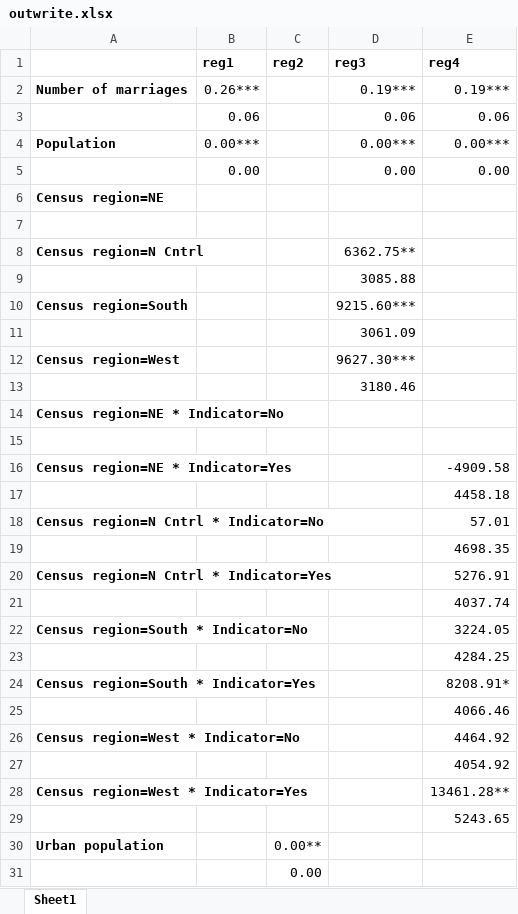
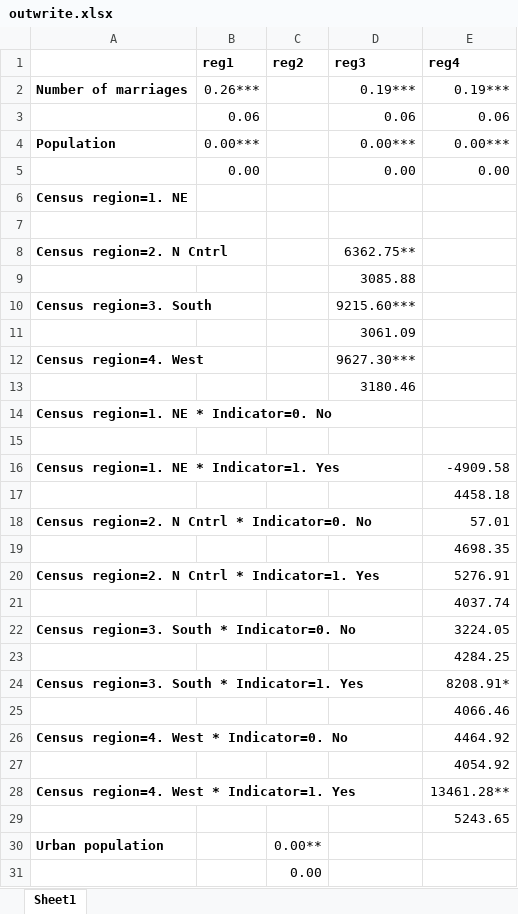
Before and after one commit to lambda-stata/course-materials, an Excel workbook: outputs/05-analisis-datos-2/tablas/outwrite.xlsx, sheet Sheet1, drawn as a sheet; only a part is shown; values as stored, in another font and other column widths than the file's, no borders; the diff names each change by its address in the sheet, - before the commit and + after, or states it on an @@ line.

```diff
--- a/outputs/05-analisis-datos-2/tablas/outwrite.xlsx (sheet Sheet1)
+++ b/outputs/05-analisis-datos-2/tablas/outwrite.xlsx (sheet Sheet1)
-A6: Census region=NE
+A6: Census region=1. NE
-A8: Census region=N Cntrl
+A8: Census region=2. N Cntrl
-A10: Census region=South
+A10: Census region=3. South
-A12: Census region=West
+A12: Census region=4. West
-A14: Census region=NE * Indicator=No
+A14: Census region=1. NE * Indicator=0. No
-A16: Census region=NE * Indicator=Yes
+A16: Census region=1. NE * Indicator=1. Yes
-A18: Census region=N Cntrl * Indicator=No
+A18: Census region=2. N Cntrl * Indicator=0. No
-A20: Census region=N Cntrl * Indicator=Yes
+A20: Census region=2. N Cntrl * Indicator=1. Yes
-A22: Census region=South * Indicator=No
+A22: Census region=3. South * Indicator=0. No
-A24: Census region=South * Indicator=Yes
+A24: Census region=3. South * Indicator=1. Yes
-A26: Census region=West * Indicator=No
+A26: Census region=4. West * Indicator=0. No
-A28: Census region=West * Indicator=Yes
+A28: Census region=4. West * Indicator=1. Yes
```
Also changed, not shown: outputs/03-construccion-datos/duplicates/duplicates.xlsx, outputs/05-analisis-datos-2/tablas/balance_tables.xlsx, 45 other files.
